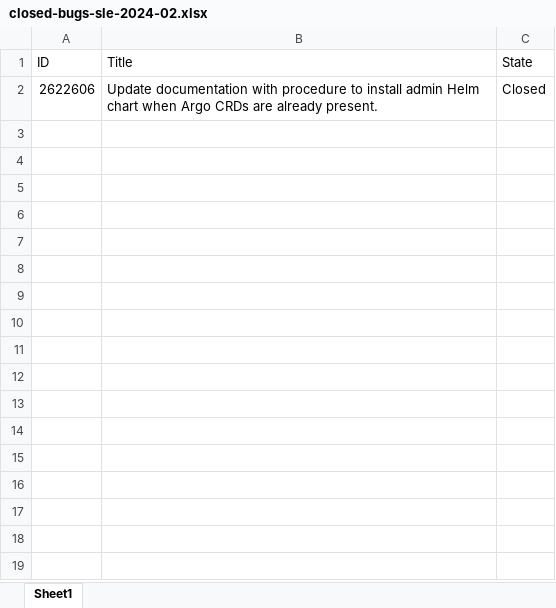
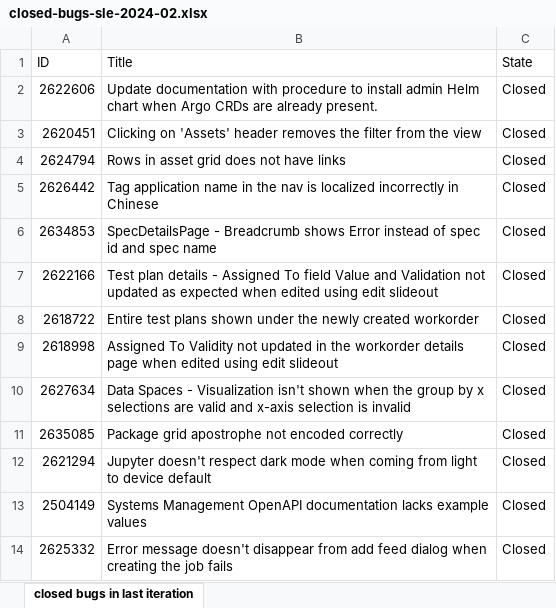
Before and after one commit to ni/install-systemlink-enterprise, an Excel workbook: release-notes/2024-02/closed-bugs-sle-2024-02.xlsx, sheet closed bugs in last iteration, drawn as a sheet; values as stored, in another font and other column widths than the file's, no borders; the diff names each change by its address in the sheet, - before the commit and + after, or states it on an @@ line.

Commit message:
Add files via upload

```diff
--- a/release-notes/2024-02/closed-bugs-sle-2024-02.xlsx (sheet closed bugs in last iteration)
+++ b/release-notes/2024-02/closed-bugs-sle-2024-02.xlsx (sheet closed bugs in last iteration)
-sheet tab: Sheet1
+sheet tab: closed bugs in last iteration
+row 3: 2620451 | Clicking on 'Assets' header removes the filter from the view | Closed
+row 4: 2624794 | Rows in asset grid does not have links | Closed
+row 5: 2626442 | Tag application name in the nav is localized incorrectly in Chinese | Closed
+row 6: 2634853 | SpecDetailsPage - Breadcrumb shows Error instead of spec id and spec name | Closed
+row 7: 2622166 | Test plan details - Assigned To field Value and Validation not updated as expected when edited using edit slideout | Closed
+row 8: 2618722 | Entire test plans shown under the newly created workorder | Closed
+row 9: 2618998 | Assigned To Validity not updated in the workorder details page when edited using edit slideout | Closed
+row 10: 2627634 | Data Spaces - Visualization isn't shown when the group by x selections are valid and x-axis selection is invalid | Closed
+row 11: 2635085 | Package grid apostrophe not encoded correctly | Closed
+row 12: 2621294 | Jupyter doesn't respect dark mode when coming from light to device default | Closed
+row 13: 2504149 | Systems Management OpenAPI documentation lacks example values | Closed
+row 14: 2625332 | Error message doesn't disappear from add feed dialog when creating the job fails | Closed
```
